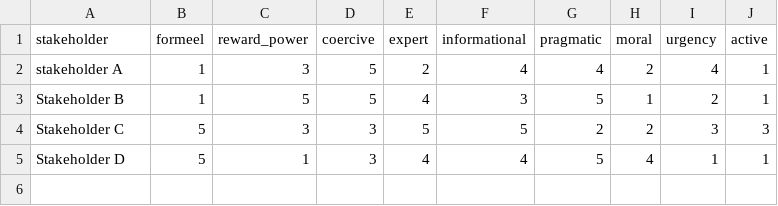
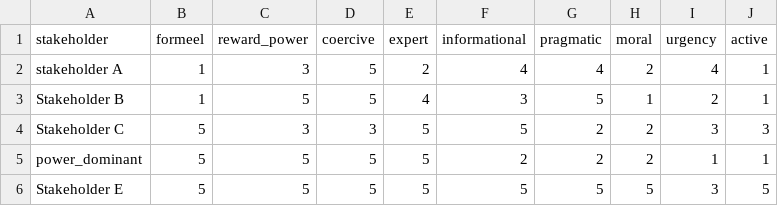
Before and after one commit to Hansgielen92/Stakeholder_analysis, a CSV file: files/data/oefendata_d.csv, drawn as a sheet; removed rows and columns are numbered as before the commit, all else as after; the diff names each change by its address in the sheet, - before the commit and + after, or states it on an @@ line.

```diff
--- a/files/data/oefendata_d.csv
+++ b/files/data/oefendata_d.csv
-row 5: Stakeholder D | 5 | 1 | 3 | 4 | 4 | 5 | 4 | 1 | 1
+row 5: power_dominant | 5 | 5 | 5 | 5 | 2 | 2 | 2 | 1 | 1
+row 6: Stakeholder E | 5 | 5 | 5 | 5 | 5 | 5 | 5 | 3 | 5
```
Also changed, not shown: files/data/oefendata_a.csv, files/data/oefendata_b.csv, 2 other files.
